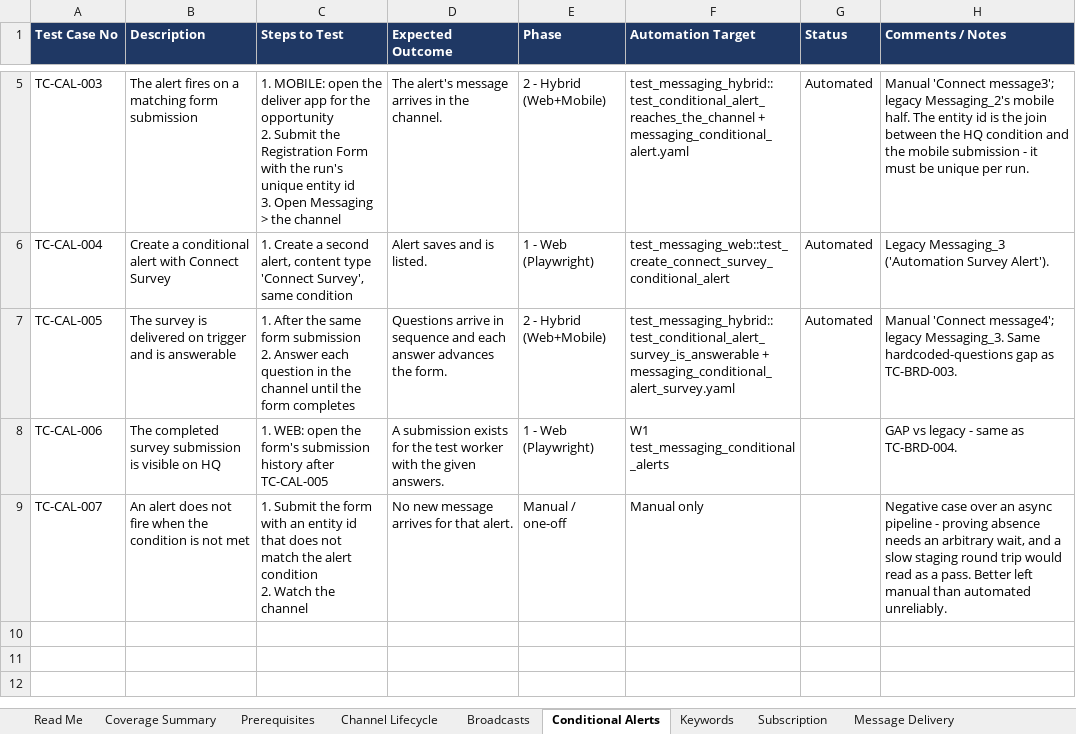
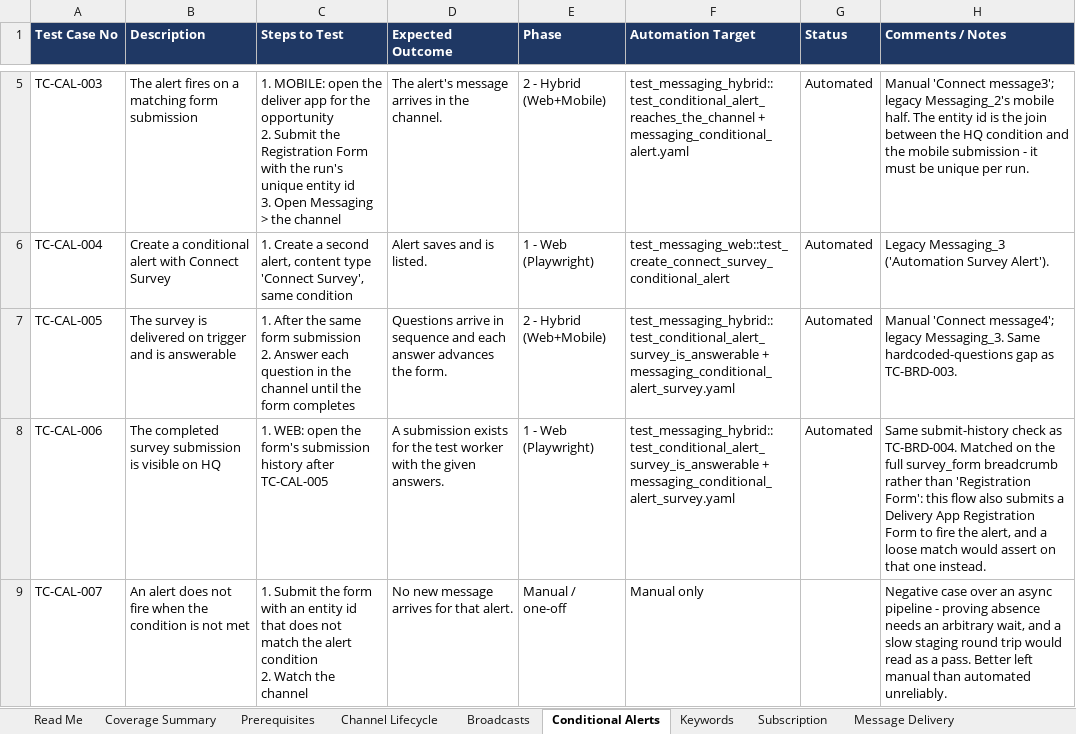
Before and after one commit to dimagi/dimagi-qa-ccc, an Excel workbook: Messaging_Workflow_Automation_Test_Plan.xlsx, sheet Conditional Alerts, drawn as a sheet; only a part is shown, gaps mark what is left out; values as stored, in another font and other column widths than the file's, no borders; the diff names each change by its address in the sheet, - before the commit and + after, or states it on an @@ line.

```diff
--- a/Messaging_Workflow_Automation_Test_Plan.xlsx (sheet Conditional Alerts)
+++ b/Messaging_Workflow_Automation_Test_Plan.xlsx (sheet Conditional Alerts)
-F8 (Automation Target): W1 test_messaging_conditional_alerts
+F8 (Automation Target): test_messaging_hybrid::test_conditional_alert_survey_is_answerable + messaging_conditional_alert_survey.yaml
-G8 (Status): (empty)
+G8 (Status): Automated
-H8 (Comments / Notes): GAP vs legacy - same as TC-BRD-004.
+H8 (Comments / Notes): Same submit-history check as TC-BRD-004. Matched on the full survey_form breadcrumb rather than 'Registration Form': this flow also submits a Delivery App Registration Form to fire the alert, and a loose match would assert on that one instead.
```
Also changed, not shown: sheet Channel Lifecycle, sheet Keywords, sheet Broadcasts.
